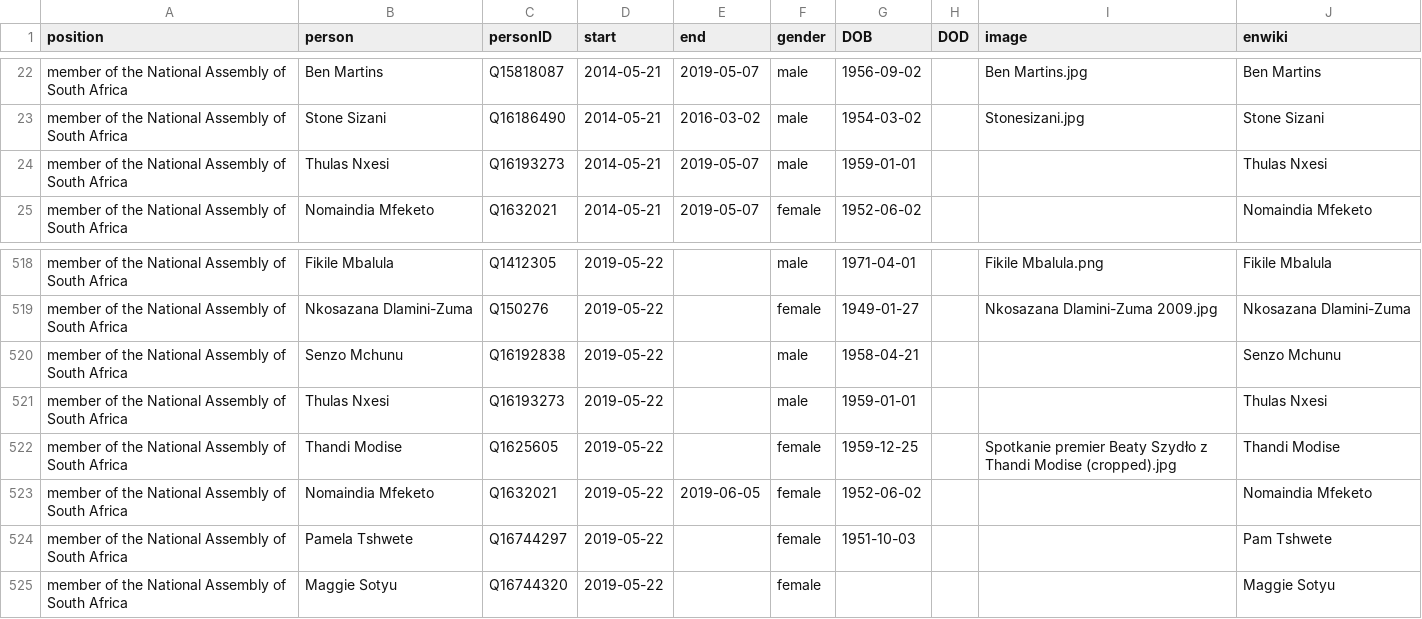
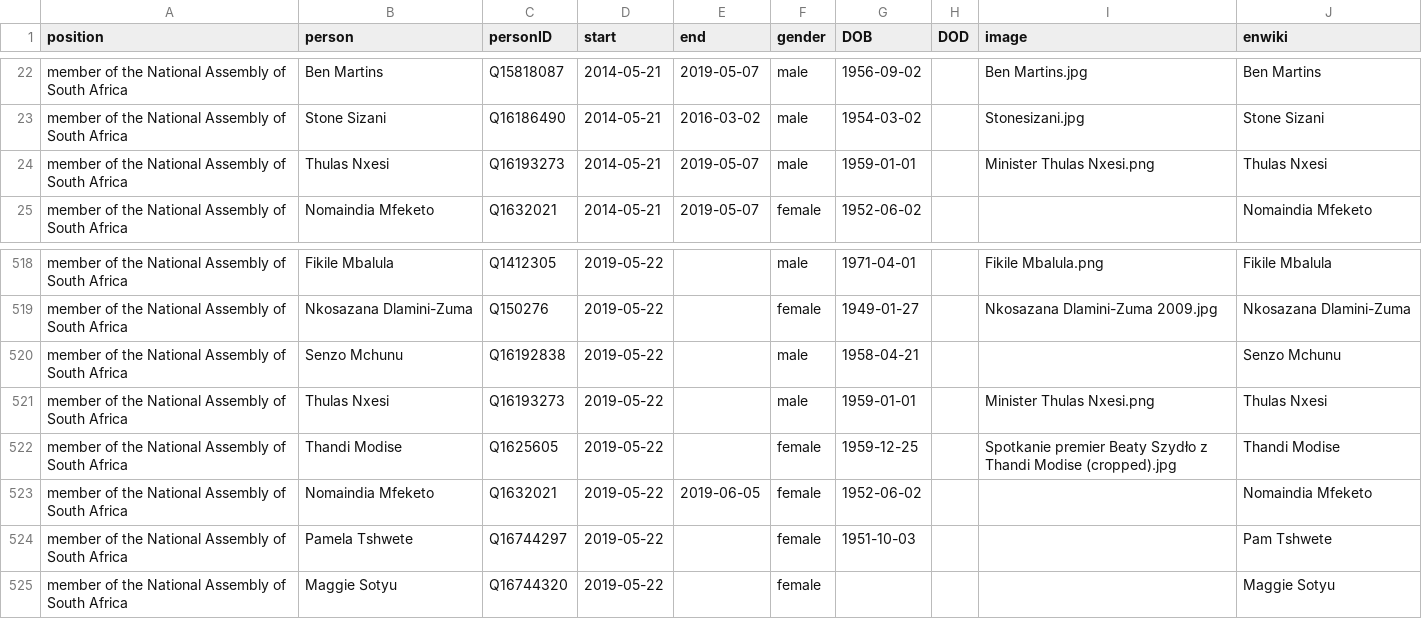
Before and after one commit to every-politician-scrapers/south-africa-cabinet, a CSV file: html/legislators.csv, drawn as a sheet; only a part is shown, gaps mark what is left out.

```diff
--- a/html/legislators.csv
+++ b/html/legislators.csv
@@ -23,3 +23,3 @@ member of the National Assembly of South Africa,Ben Martins,Q15818087,2014-05-21
 member of the National Assembly of South Africa,Stone Sizani,Q16186490,2014-05-21,2016-03-02,male,1954-03-02,,Stonesizani.jpg,Stone Sizani
-member of the National Assembly of South Africa,Thulas Nxesi,Q16193273,2014-05-21,2019-05-07,male,1959-01-01,,,Thulas Nxesi
+member of the National Assembly of South Africa,Thulas Nxesi,Q16193273,2014-05-21,2019-05-07,male,1959-01-01,,Minister Thulas Nxesi.png,Thulas Nxesi
 member of the National Assembly of South Africa,Nomaindia Mfeketo,Q1632021,2014-05-21,2019-05-07,female,1952-06-02,,,Nomaindia Mfeketo
@@ -520,3 +520,3 @@ member of the National Assembly of South Africa,Nkosazana Dlamini-Zuma,Q150276,2
 member of the National Assembly of South Africa,Senzo Mchunu,Q16192838,2019-05-22,,male,1958-04-21,,,Senzo Mchunu
-member of the National Assembly of South Africa,Thulas Nxesi,Q16193273,2019-05-22,,male,1959-01-01,,,Thulas Nxesi
+member of the National Assembly of South Africa,Thulas Nxesi,Q16193273,2019-05-22,,male,1959-01-01,,Minister Thulas Nxesi.png,Thulas Nxesi
 member of the National Assembly of South Africa,Thandi Modise,Q1625605,2019-05-22,,female,1959-12-25,,Spotkanie premier Beaty Szydło z Thandi Modise (cropped).jpg,Thandi Modise
```
Also changed, not shown: html/current.csv, html/holders21.csv.
